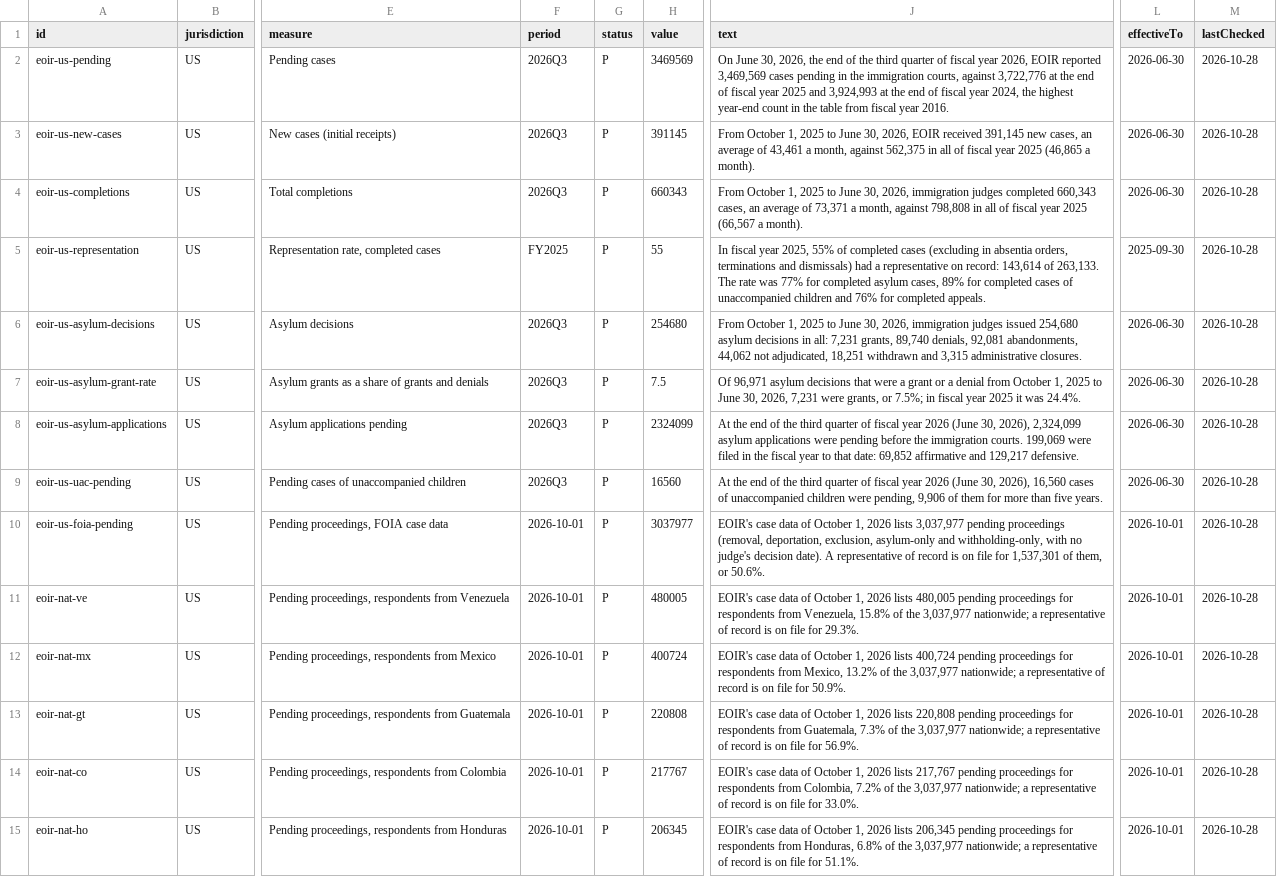
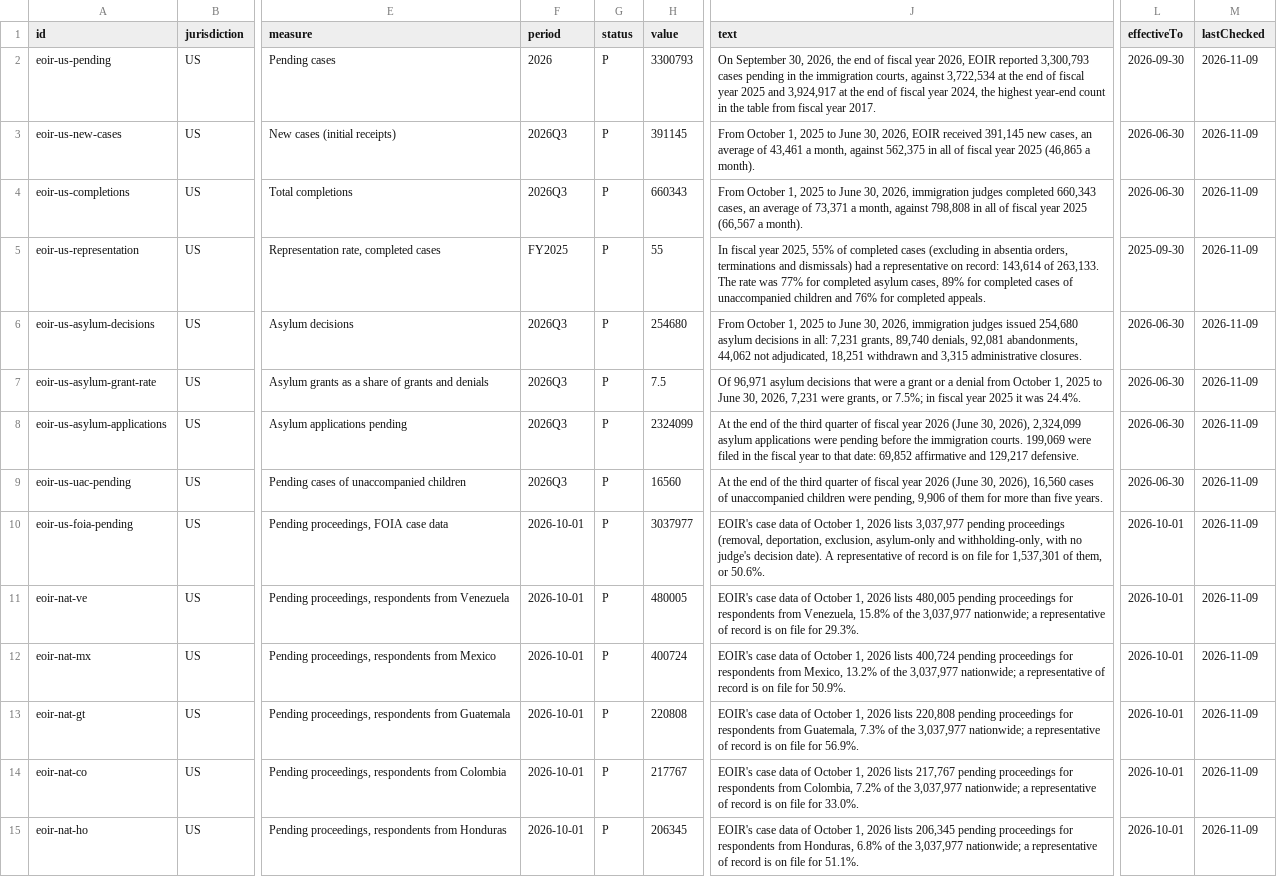
Before and after one commit to ops864/legal-marketing-data, a CSV file: data/immigration-courts/immigration-courts.csv, drawn as a sheet; only a part is shown, gaps mark what is left out; the diff covers the shown part only; the diff names each change by its address in the sheet, - before the commit and + after, or states it on an @@ line.

Commit message:
Sync from the live index: filing 3.1.0, immigration-courts 2.0.1, bar-pipeline 2.0.0, ca-courts 2.0.0, civil-filings 2.0.0, disability-hearings 1.0.1, state-courts 2.0.0

```diff
--- a/data/immigration-courts/immigration-courts.csv
+++ b/data/immigration-courts/immigration-courts.csv
-F2 (period): 2026Q3
+F2 (period): 2026
-H2 (value): 3469569
+H2 (value): 3300793
-J2 (text): On June 30, 2026, the end of the third quarter of fiscal year 2026, EOIR reported 3,469,569 cases pending in the immigration courts, against 3,722,776 at the end of fiscal year 2025 and 3,924,993 at the end of fiscal year 2024, the highest year-end count in the table from fiscal year 2016.
+J2 (text): On September 30, 2026, the end of fiscal year 2026, EOIR reported 3,300,793 cases pending in the immigration courts, against 3,722,534 at the end of fiscal year 2025 and 3,924,917 at the end of fiscal year 2024, the highest year-end count in the table from fiscal year 2017.
-L2 (effectiveTo): 2026-06-30
+L2 (effectiveTo): 2026-09-30
-M2:M15 (lastChecked): 2026-10-28
+M2:M15 (lastChecked): 2026-11-09
```
Also changed, not shown: 141 edited cells elsewhere in this file, data/crosswalks/crosswalks-values.csv, data/filing/filing-values.csv, 34 other files.
